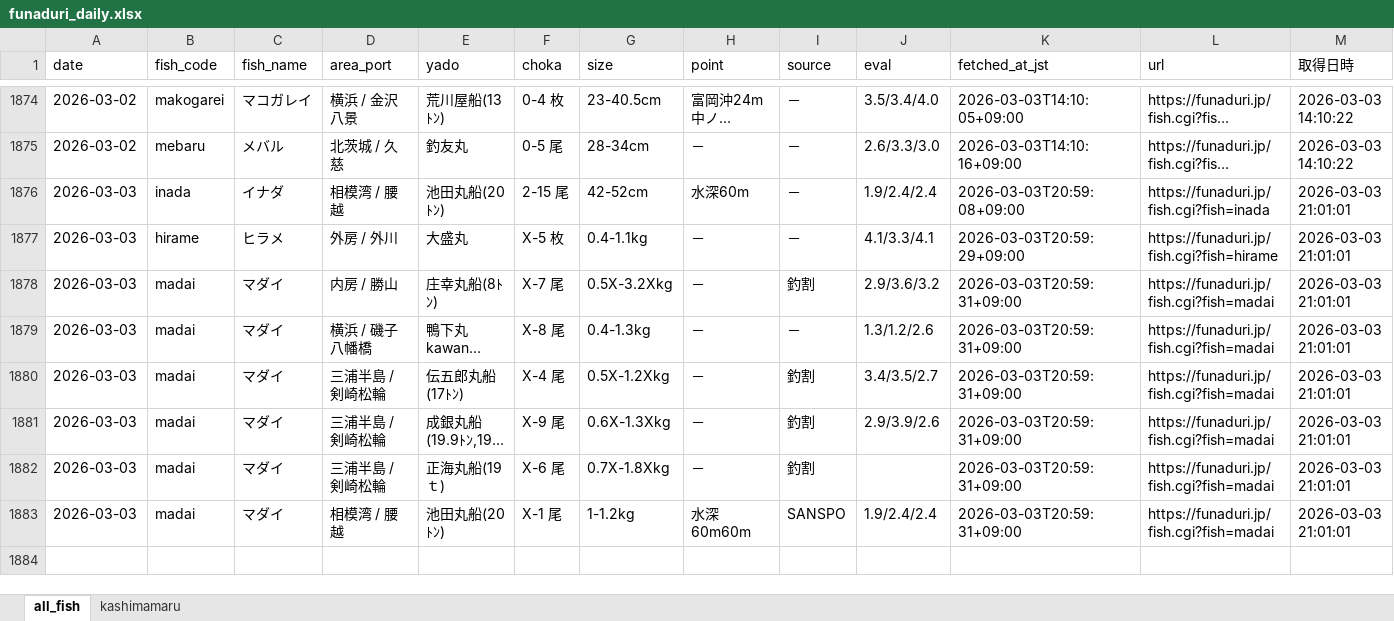
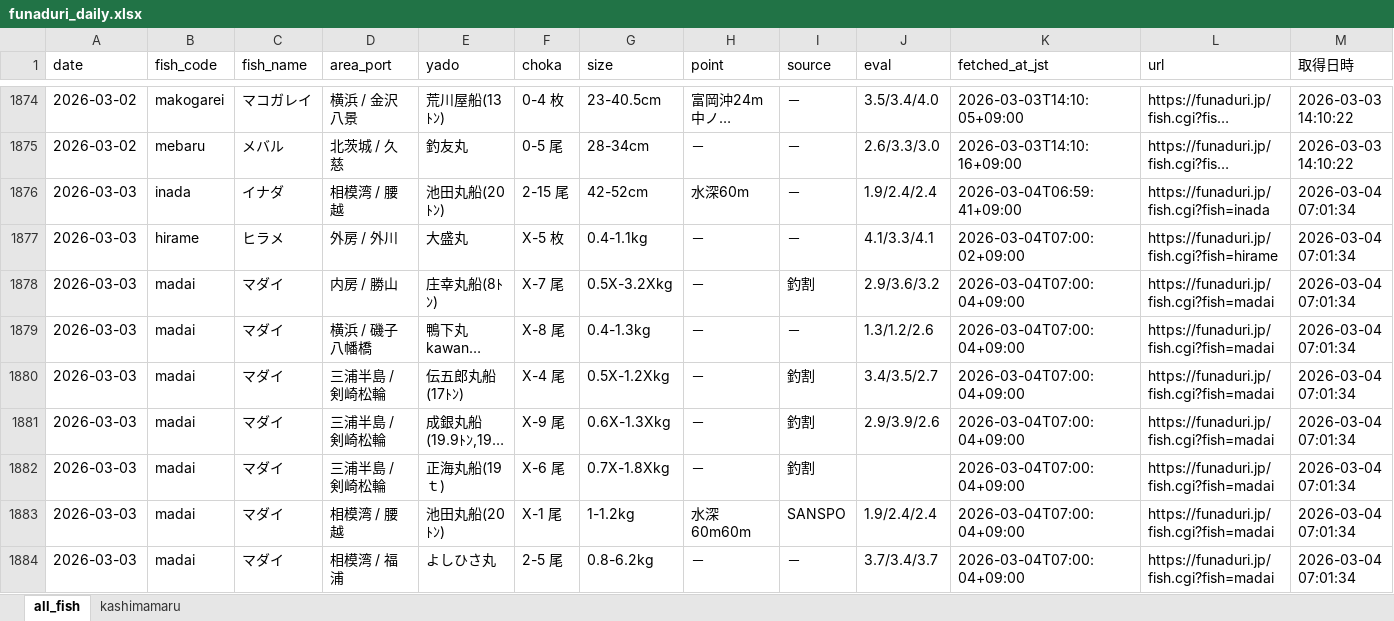
Before and after one commit to haradatakahiro/funaduri-tatiuo-auto, an Excel workbook: data/funaduri_daily.xlsx, sheet all_fish, drawn as a sheet; only a part is shown, gaps mark what is left out; long unchanged cells end in …; values as stored, in another font and other column widths than the file's, no borders; the diff names each change by its address in the sheet, - before the commit and + after, or states it on an @@ line.

```diff
--- a/data/funaduri_daily.xlsx (sheet all_fish)
+++ b/data/funaduri_daily.xlsx (sheet all_fish)
-K1876 (fetched_at_jst): 2026-03-03T20:59:08+09:00
+K1876 (fetched_at_jst): 2026-03-04T06:59:41+09:00
-M1876:M1883 (取得日時): 2026-03-03 21:01:01
+M1876:M1883 (取得日時): 2026-03-04 07:01:34
-K1877 (fetched_at_jst): 2026-03-03T20:59:29+09:00
+K1877 (fetched_at_jst): 2026-03-04T07:00:02+09:00
-K1878:K1883 (fetched_at_jst): 2026-03-03T20:59:31+09:00
+K1878:K1883 (fetched_at_jst): 2026-03-04T07:00:04+09:00
+row 1884: 2026-03-03 | madai | マダイ | 相模湾 / 福浦 | よしひさ丸 | 2-5 尾 | 0.8-6.2kg | － | － | 3.7/3.4/3.7 | 2026-03-04T07:00:04+09:00 | https://funaduri.jp/fish.cgi?fish=madai | 2026-03-04 07:01:34
```
Also changed, not shown: sheet kashimamaru.
